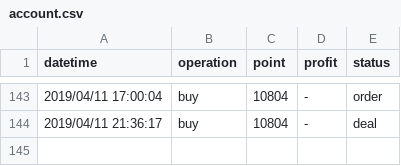
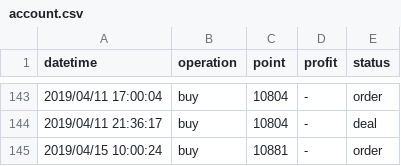
Before and after one commit to KuiMing/future-simulate-record, a CSV file: account.csv, drawn as a sheet; only a part is shown, gaps mark what is left out.

```diff
--- a/account.csv
+++ b/account.csv
@@ -144 +144,2 @@ datetime,operation,point,profit,status
 2019/04/11 21:36:17,buy,10804,-,deal
+2019/04/15 10:00:24,buy,10881,-,order
```
Also changed, not shown: 1 other file.
